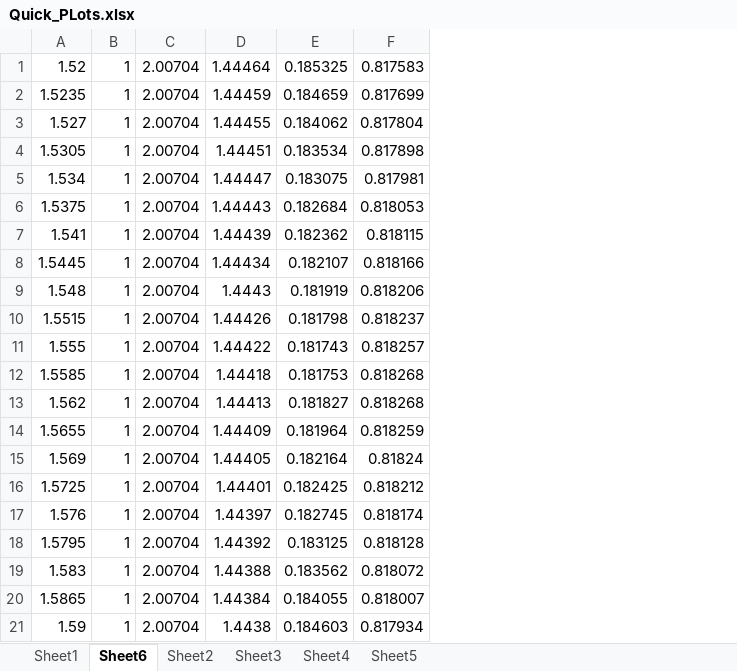
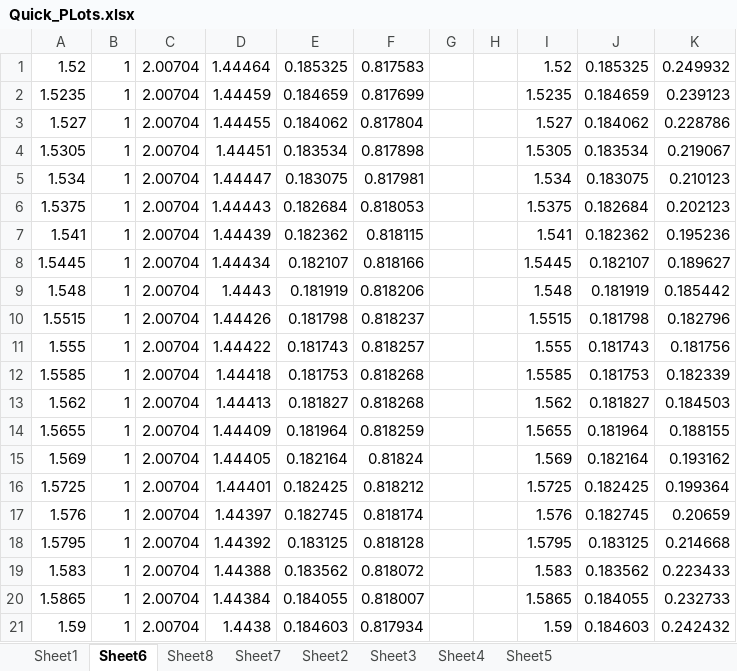
Before and after one commit to rnsheehan/Matrix_Methods, an Excel workbook: Matrix_Methods/Matrix_Methods/Quick_PLots.xlsx, sheet Sheet6, drawn as a sheet; values as stored, in another font and other column widths than the file's, no borders; charts and pictures not drawn; the diff names each change by its address in the sheet, - before the commit and + after, or states it on an @@ line.

```diff
--- a/Matrix_Methods/Matrix_Methods/Quick_PLots.xlsx (sheet Sheet6)
+++ b/Matrix_Methods/Matrix_Methods/Quick_PLots.xlsx (sheet Sheet6)
+sheet tab: Sheet8
+sheet tab: Sheet7
+column G, empty
+column H, empty
+column I, rows 1-21: 1.52 | 1.5235 | 1.527 | 1.5305 | 1.534 | 1.5375 | 1.541 | 1.5445 | 1.548 | 1.5515 | 1.555 | 1.5585 | 1.562 | 1.5655 | 1.569 | 1.5725 | 1.576 | 1.5795 | 1.583 | 1.5865 | 1.59
+column J, rows 1-21: 0.185325 | 0.184659 | 0.184062 | 0.183534 | 0.183075 | 0.182684 | 0.182362 | 0.182107 | 0.181919 | 0.181798 | 0.181743 | 0.181753 | 0.181827 | 0.181964 | 0.182164 | 0.182425 | 0.182745 | 0.183125 | 0.183562 | 0.184055 | 0.184603
+column K, rows 1-21: 0.249932 | 0.239123 | 0.228786 | 0.219067 | 0.210123 | 0.202123 | 0.195236 | 0.189627 | 0.185442 | 0.182796 | 0.181756 | 0.182339 | 0.184503 | 0.188155 | 0.193162 | 0.199364 | 0.20659 | 0.214668 | 0.223433 | 0.232733 | 0.242432
```
Also changed, not shown: sheet Sheet1, charts or pictures, 8 other files.
